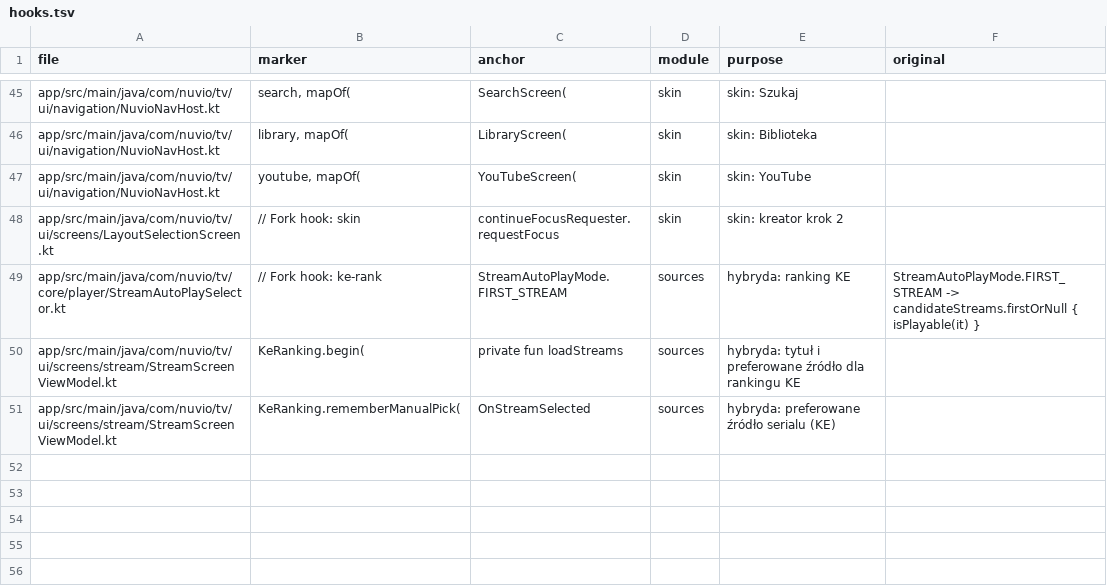
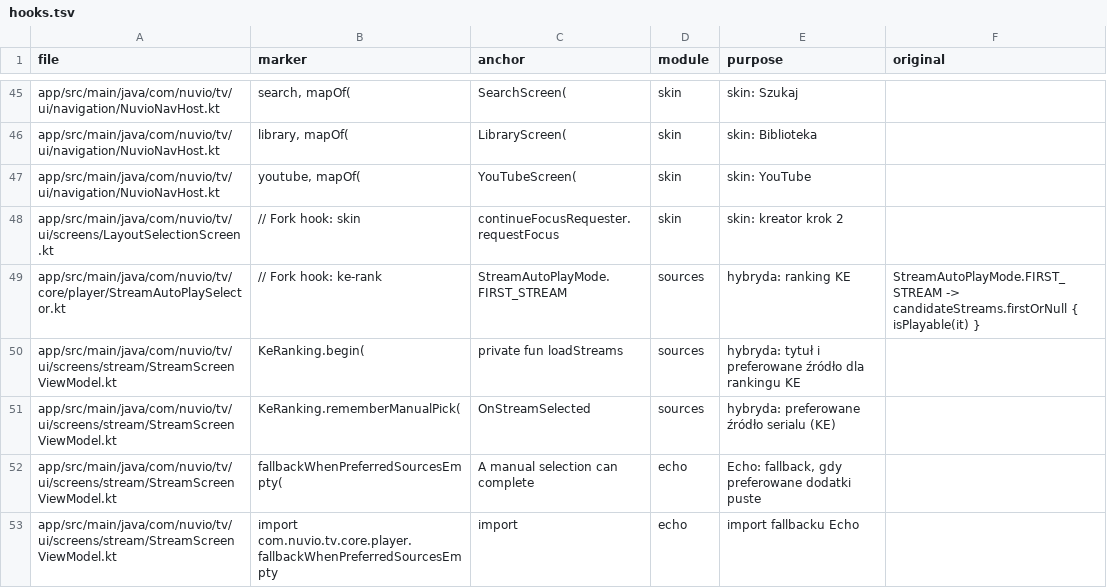
Before and after one commit to stefankot/nuvio-tv-fork, a TSV file: fork-tools/hooks.tsv, drawn as a sheet; only a part is shown, gaps mark what is left out; the diff names each change by its address in the sheet, - before the commit and + after, or states it on an @@ line.

```diff
--- a/fork-tools/hooks.tsv
+++ b/fork-tools/hooks.tsv
+row 52: app/src/main/java/com/nuvio/tv/ui/screens/stream/StreamScreenViewModel.kt | fallbackWhenPreferredSourcesEmpty( | A manual selection can complete | echo | Echo: fallback, gdy preferowane dodatki puste
+row 53: app/src/main/java/com/nuvio/tv/ui/screens/stream/StreamScreenViewModel.kt | import com.nuvio.tv.core.player.fallbackWhenPreferredSourcesEmpty | import | echo | import fallbacku Echo
```
Also changed, not shown: 6 other files.
